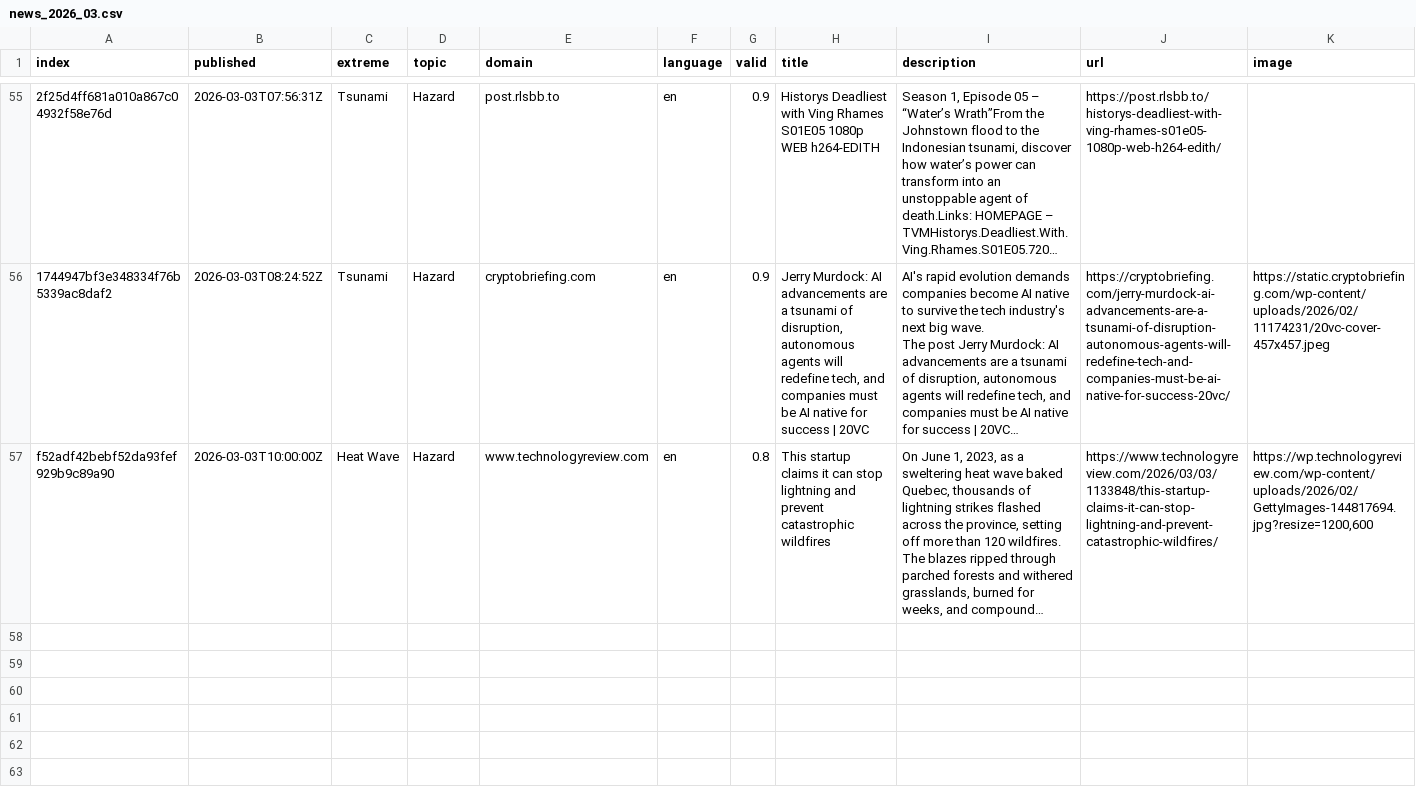
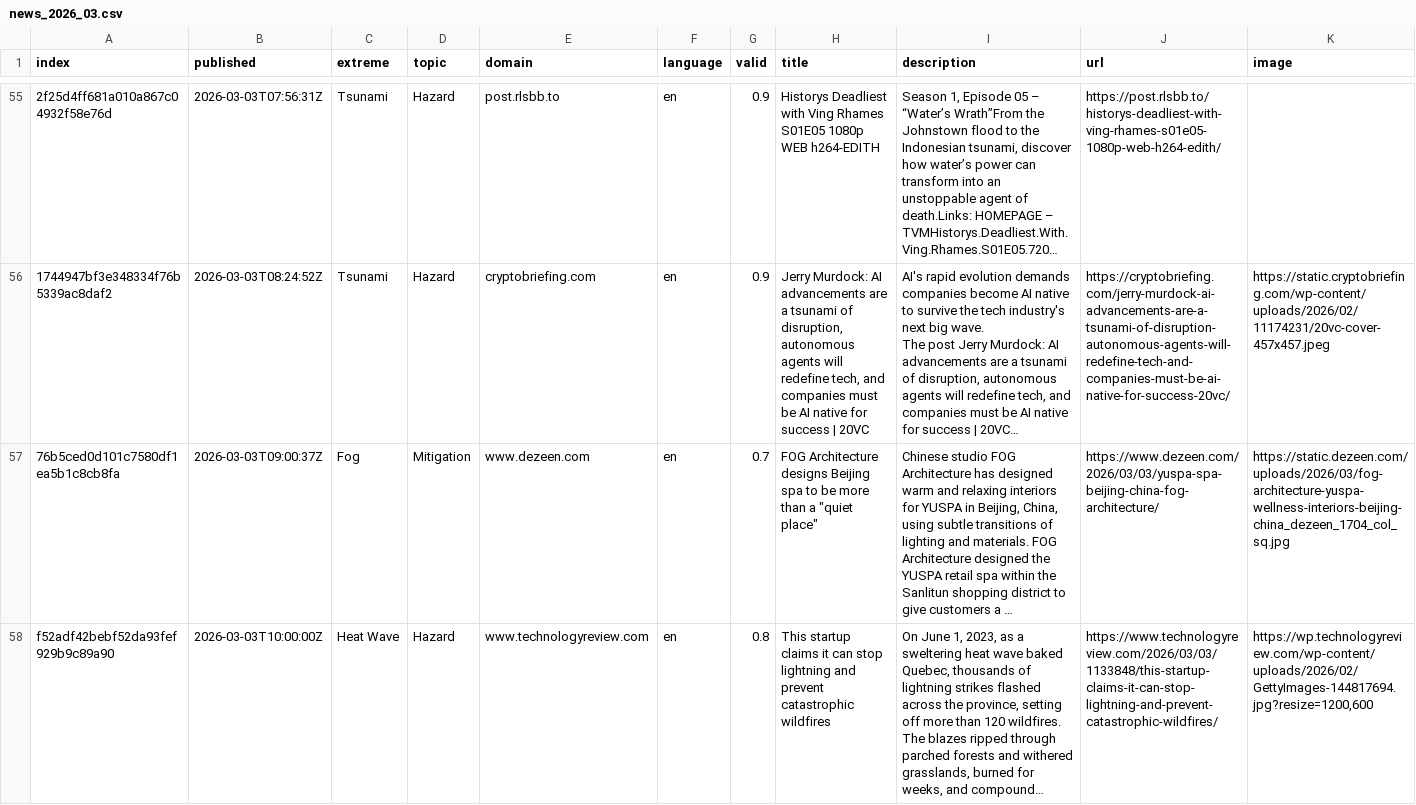
Before and after one commit to ms2329-news/collectionIsComing, a CSV file: csv/news_2026_03.csv, drawn as a sheet; only a part is shown, gaps mark what is left out; long unchanged cells end in …; rows hold the shown columns only; the diff names each change by its address in the sheet, - before the commit and + after, or states it on an @@ line.

```diff
--- a/csv/news_2026_03.csv
+++ b/csv/news_2026_03.csv
+row 57: 76b5ced0d101c7580df1ea5b1c8cb8fa | 2026-03-03T09:00:37Z | Fog | Mitigation | www.dezeen.com | en | 0.7 | FOG Architecture designs Beijing spa to be more than a "quiet place" | Chinese studio FOG Architecture has designed warm and relaxing interiors for YUSPA in Beijing, China, using subtle transitions of lighting and materials. FOG Architecture designed the YUSPA retail spa within the Sanlitun shopping district to give customers a … | https://www.dezeen.com/2026/03/03/yuspa-spa-beijing-china-fog-architecture/ | https://static.dezeen.com/uploads/2026/03/fog-architecture-yuspa-wellness-interiors-beijing-china_dezeen_1704_col_sq.jpg
```
Also changed, not shown: 3 other files.
